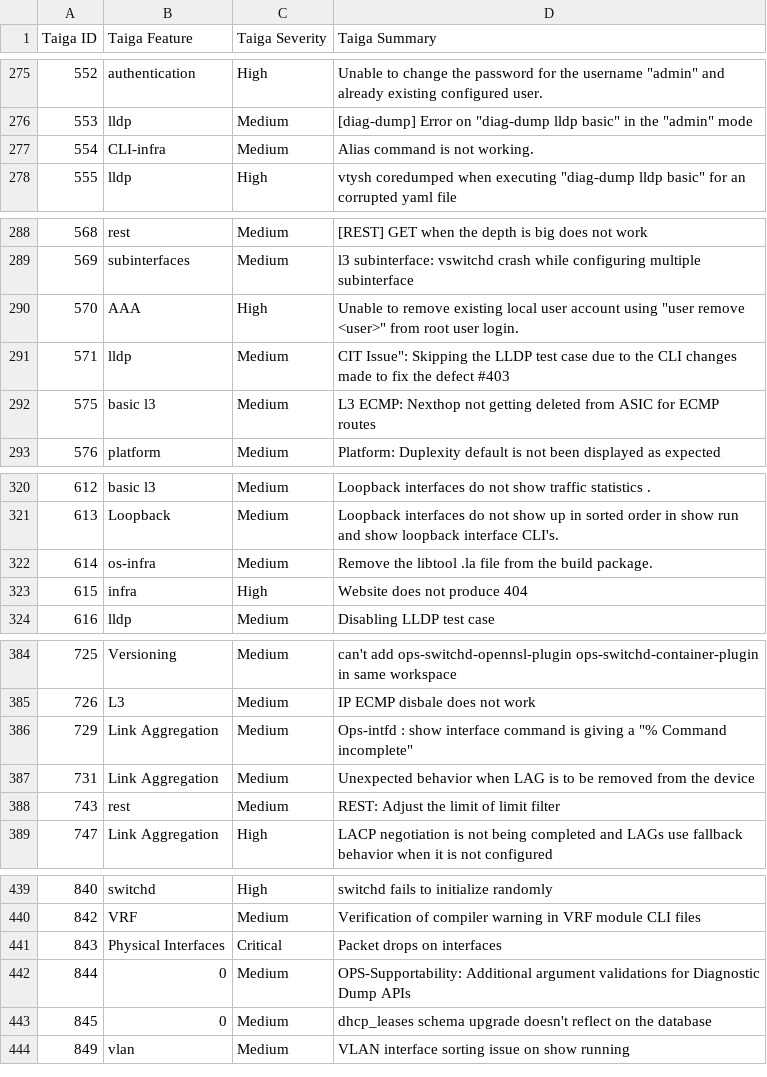
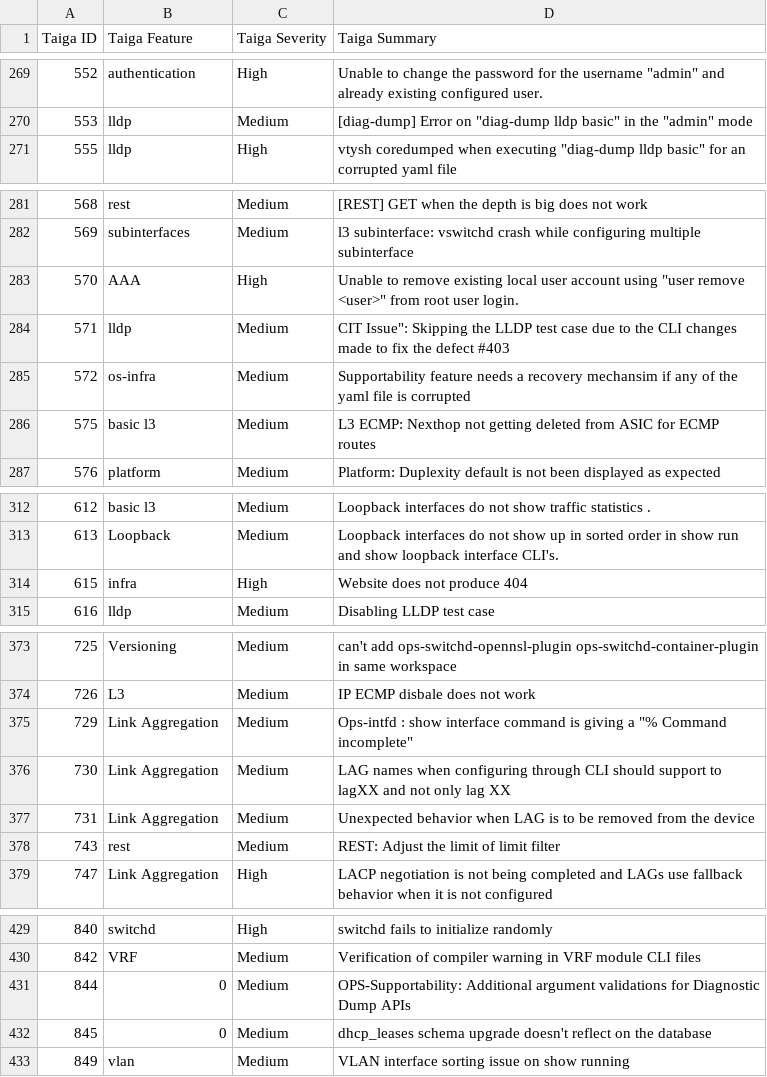
Before and after one commit to OpenSwitchNOS/openswitch-infra-commit-validation, a CSV file: TaigaApprovedDefects.csv, drawn as a sheet; only a part is shown, gaps mark what is left out; the diff covers the shown part only.

```diff
--- a/TaigaApprovedDefects.csv
+++ b/TaigaApprovedDefects.csv
@@ -276,3 +270,2 @@ Taiga ID   ,Taiga Feature,Taiga Severity,Taiga Summary
 553,lldp,Medium,"[diag-dump] Error on ""diag-dump lldp basic"" in the ""admin"" mode"
-554,CLI-infra,Medium,Alias command is not working.
 555,lldp,High,"vtysh coredumped when executing ""diag-dump lldp basic"" for an corrupted yaml file"
@@ -291,2 +284,3 @@ Taiga ID   ,Taiga Feature,Taiga Severity,Taiga Summary
 571,lldp,Medium,"CIT Issue"": Skipping the LLDP test case due to the CLI changes made to fix the defect #403"
+572,os-infra,Medium,Supportability feature needs a recovery mechansim if any of the yaml file is corrupted
 575,basic l3,Medium,L3 ECMP: Nexthop not getting deleted from ASIC for ECMP routes
@@ -321,3 +313,2 @@ Taiga ID   ,Taiga Feature,Taiga Severity,Taiga Summary
 613,Loopback,Medium,Loopback interfaces do not show up in sorted order in show run and show loopback interface CLI's.
-614,os-infra,Medium,Remove the libtool .la file from the build package.
 615,infra,High,Website does not produce 404
@@ -386,2 +375,3 @@ Taiga ID   ,Taiga Feature,Taiga Severity,Taiga Summary
 729,Link Aggregation,Medium,"Ops-intfd : show interface command is giving a ""% Command incomplete"""
+730,Link Aggregation,Medium,LAG names when configuring through CLI should support to lagXX and not only lag XX
 731,Link Aggregation,Medium,Unexpected behavior when LAG is to be removed from the device
@@ -440,3 +430,2 @@ Taiga ID   ,Taiga Feature,Taiga Severity,Taiga Summary
 842,VRF,Medium,Verification of compiler warning in VRF module CLI files
-843,Physical Interfaces,Critical,Packet drops on interfaces
 844,0,Medium,OPS-Supportability: Additional argument validations for Diagnostic Dump APIs
```
Also changed, not shown: 5 added rows and 15 removed rows elsewhere in this file.
